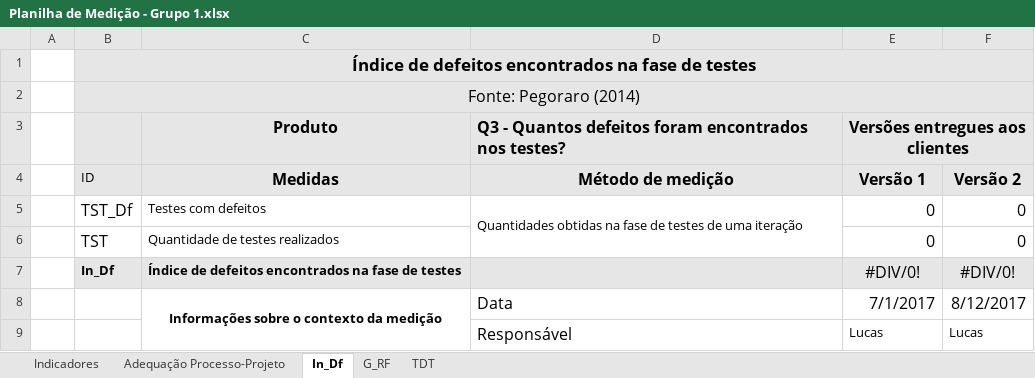
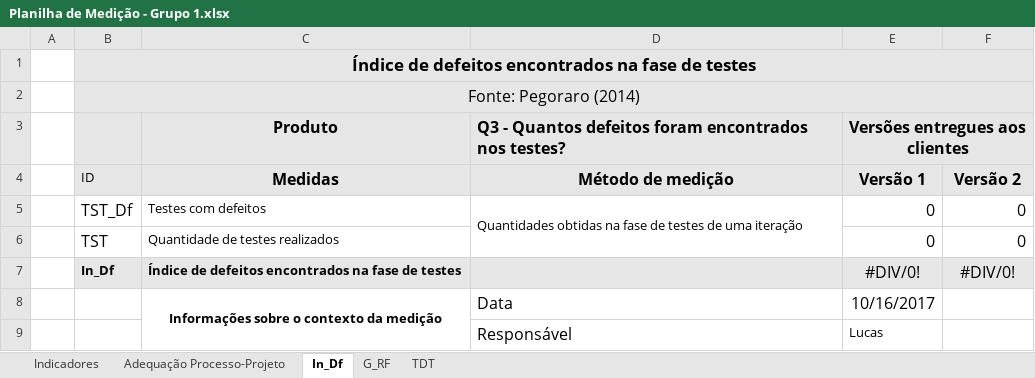
Before and after one commit to RenanBasilio/QS_Trabalho, an Excel workbook: artefatos/Planilha de Medição - Grupo 1.xlsx, sheet In_Df, drawn as a sheet; values as stored, in another font and other column widths than the file's, no borders; charts and pictures not drawn; the diff names each change by its address in the sheet, - before the commit and + after, or states it on an @@ line.

```diff
--- a/artefatos/Planilha de Medição - Grupo 1.xlsx (sheet In_Df)
+++ b/artefatos/Planilha de Medição - Grupo 1.xlsx (sheet In_Df)
-E8: 7/1/2017
+E8: 10/16/2017
-F8: 8/12/2017
+F8: (empty)
-F9: Lucas
+F9: (empty)
```
Also changed, not shown: sheet TDT, sheet G_RF, sheet Adequação Processo-Projeto, sheet Indicadores, charts or pictures.
